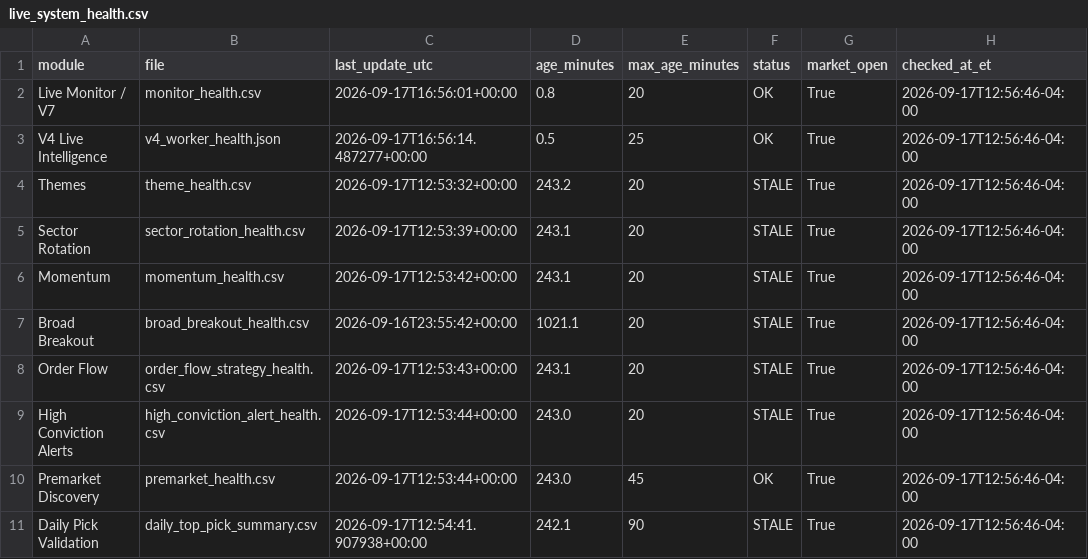
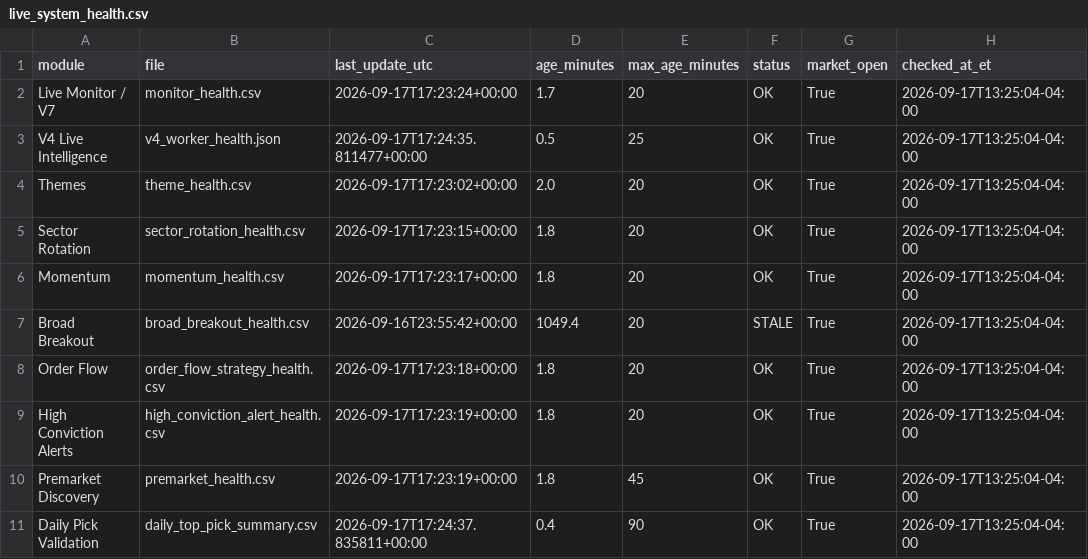
Before and after one commit to AmolBhosale1989/ai-market-scanner, a CSV file: dashboard-data/live_system_health.csv, drawn as a sheet.

Commit message:
Update unified live-system health [skip ci]

```diff
--- a/dashboard-data/live_system_health.csv
+++ b/dashboard-data/live_system_health.csv
@@ -1,11 +1,11 @@
 module,file,last_update_utc,age_minutes,max_age_minutes,status,market_open,checked_at_et
-Live Monitor / V7,monitor_health.csv,2026-09-17T16:56:01+00:00,0.8,20,OK,True,2026-09-17T12:56:46-04:00
-V4 Live Intelligence,v4_worker_health.json,2026-09-17T16:56:14.487277+00:00,0.5,25,OK,True,2026-09-17T12:56:46-04:00
-Themes,theme_health.csv,2026-09-17T12:53:32+00:00,243.2,20,STALE,True,2026-09-17T12:56:46-04:00
-Sector Rotation,sector_rotation_health.csv,2026-09-17T12:53:39+00:00,243.1,20,STALE,True,2026-09-17T12:56:46-04:00
-Momentum,momentum_health.csv,2026-09-17T12:53:42+00:00,243.1,20,STALE,True,2026-09-17T12:56:46-04:00
-Broad Breakout,broad_breakout_health.csv,2026-09-16T23:55:42+00:00,1021.1,20,STALE,True,2026-09-17T12:56:46-04:00
-Order Flow,order_flow_strategy_health.csv,2026-09-17T12:53:43+00:00,243.1,20,STALE,True,2026-09-17T12:56:46-04:00
-High Conviction Alerts,high_conviction_alert_health.csv,2026-09-17T12:53:44+00:00,243.0,20,STALE,True,2026-09-17T12:56:46-04:00
-Premarket Discovery,premarket_health.csv,2026-09-17T12:53:44+00:00,243.0,45,OK,True,2026-09-17T12:56:46-04:00
-Daily Pick Validation,daily_top_pick_summary.csv,2026-09-17T12:54:41.907938+00:00,242.1,90,STALE,True,2026-09-17T12:56:46-04:00
+Live Monitor / V7,monitor_health.csv,2026-09-17T17:23:24+00:00,1.7,20,OK,True,2026-09-17T13:25:04-04:00
+V4 Live Intelligence,v4_worker_health.json,2026-09-17T17:24:35.811477+00:00,0.5,25,OK,True,2026-09-17T13:25:04-04:00
+Themes,theme_health.csv,2026-09-17T17:23:02+00:00,2.0,20,OK,True,2026-09-17T13:25:04-04:00
+Sector Rotation,sector_rotation_health.csv,2026-09-17T17:23:15+00:00,1.8,20,OK,True,2026-09-17T13:25:04-04:00
+Momentum,momentum_health.csv,2026-09-17T17:23:17+00:00,1.8,20,OK,True,2026-09-17T13:25:04-04:00
+Broad Breakout,broad_breakout_health.csv,2026-09-16T23:55:42+00:00,1049.4,20,STALE,True,2026-09-17T13:25:04-04:00
+Order Flow,order_flow_strategy_health.csv,2026-09-17T17:23:18+00:00,1.8,20,OK,True,2026-09-17T13:25:04-04:00
+High Conviction Alerts,high_conviction_alert_health.csv,2026-09-17T17:23:19+00:00,1.8,20,OK,True,2026-09-17T13:25:04-04:00
+Premarket Discovery,premarket_health.csv,2026-09-17T17:23:19+00:00,1.8,45,OK,True,2026-09-17T13:25:04-04:00
+Daily Pick Validation,daily_top_pick_summary.csv,2026-09-17T17:24:37.835811+00:00,0.4,90,OK,True,2026-09-17T13:25:04-04:00
```
Also changed, not shown: 2 other files.
